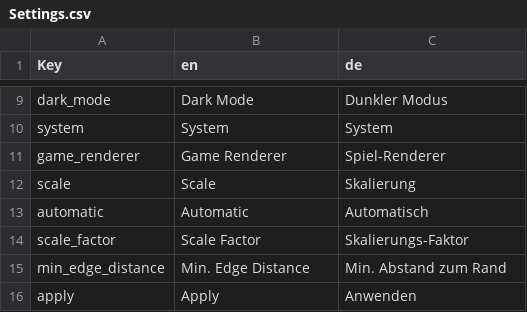
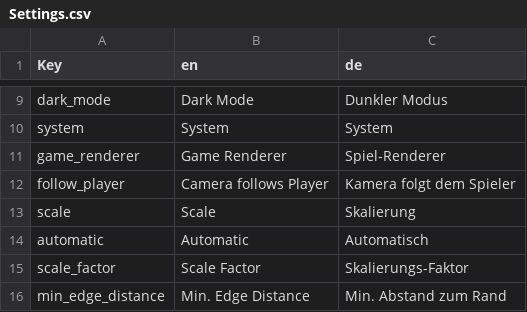
Before and after one commit to SirVincelot24/juganaut-godot, a CSV file: localization/Settings.csv, drawn as a sheet; only a part is shown, gaps mark what is left out; the shorter side is filled out with more unchanged rows; the diff names each change by its address in the sheet, - before the commit and + after, or states it on an @@ line.

Commit message:
add follow player setting

```diff
--- a/localization/Settings.csv
+++ b/localization/Settings.csv
+row 12: follow_player | Camera follows Player | Kamera folgt dem Spieler
```
Also changed, not shown: 4 other files.
